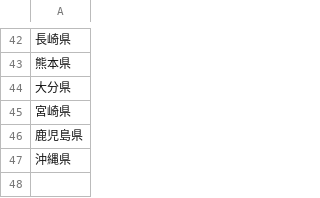
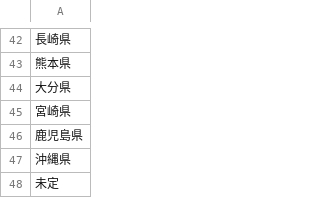
Before and after one commit to y0913/freemarket_sample_40a, a CSV file: db/prefecture.csv, drawn as a sheet; only a part is shown, gaps mark what is left out.

```diff
--- a/db/prefecture.csv
+++ b/db/prefecture.csv
@@ -47 +47,2 @@
 沖縄県
+未定
```
Also changed, not shown: 22 other files.
